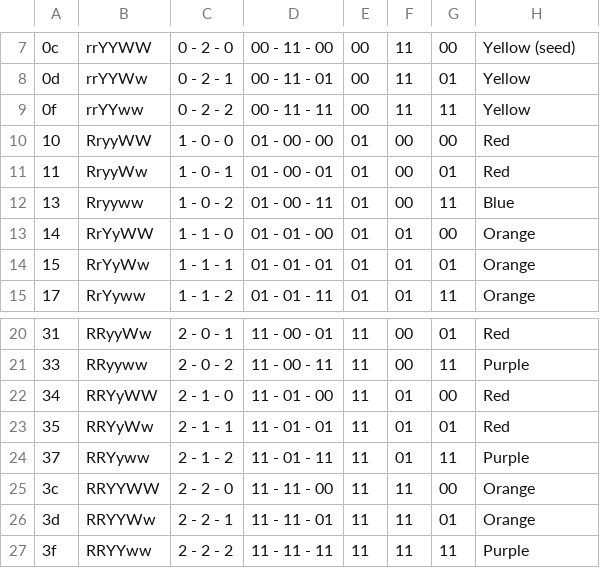
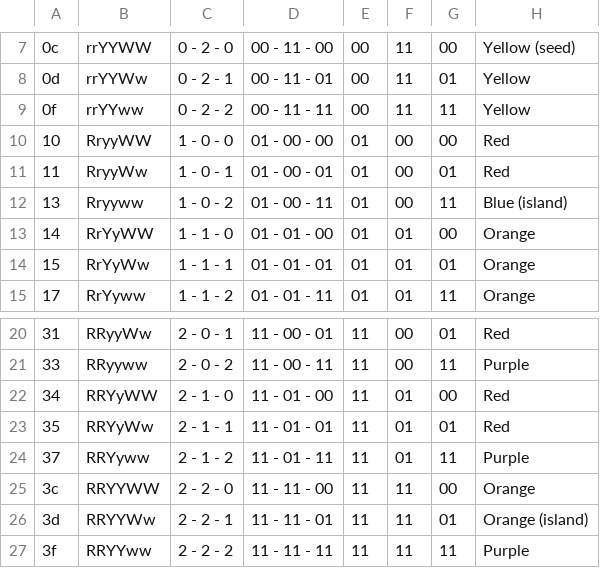
Before and after one commit to thibaultdouzon/ACNH-flower, a CSV file: data/pansies.csv, drawn as a sheet; only a part is shown, gaps mark what is left out.

```diff
--- a/data/pansies.csv
+++ b/data/pansies.csv
@@ -11,3 +11,3 @@
 11	RryyWw	1 - 0 - 1	01 - 00 - 01	01	00	01	Red
-13	Rryyww	1 - 0 - 2	01 - 00 - 11	01	00	11	Blue
+13	Rryyww	1 - 0 - 2	01 - 00 - 11	01	00	11	Blue (island)
 14	RrYyWW	1 - 1 - 0	01 - 01 - 00	01	01	00	Orange
@@ -25,3 +25,3 @@
 3c	RRYYWW	2 - 2 - 0	11 - 11 - 00	11	11	00	Orange
-3d	RRYYWw	2 - 2 - 1	11 - 11 - 01	11	11	01	Orange
+3d	RRYYWw	2 - 2 - 1	11 - 11 - 01	11	11	01	Orange (island)
 3f	RRYYww	2 - 2 - 2	11 - 11 - 11	11	11	11	Purple
```
Also changed, not shown: data/cosmos.csv, data/hyacinths.csv, 5 other files.
